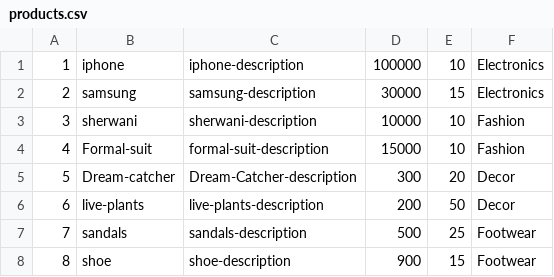
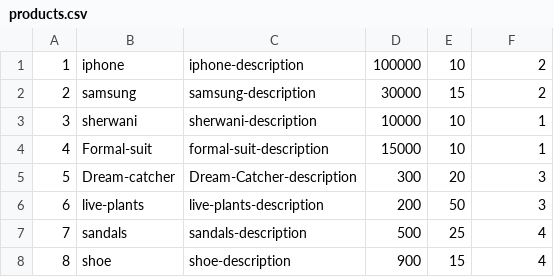
Before and after one commit to Barath-sermaperumal/Java_ShoppingCart, a CSV file: src/main/java/com/codewithbubblu/assets/products.csv, drawn as a sheet.

```diff
--- a/src/main/java/com/codewithbubblu/assets/products.csv
+++ b/src/main/java/com/codewithbubblu/assets/products.csv
@@ -1,8 +1,8 @@
-1,iphone,iphone-description,100000,10,Electronics
-2,samsung,samsung-description,30000,15,Electronics
-3,sherwani,sherwani-description,10000,10,Fashion
-4,Formal-suit,formal-suit-description,15000,10,Fashion
-5,Dream-catcher,Dream-Catcher-description,300,20,Decor
-6,live-plants,live-plants-description,200,50,Decor
-7,sandals,sandals-description,500,25,Footwear
-8,shoe,shoe-description,900,15,Footwear
+1,iphone,iphone-description,100000,10,2
+2,samsung,samsung-description,30000,15,2
+3,sherwani,sherwani-description,10000,10,1
+4,Formal-suit,formal-suit-description,15000,10,1
+5,Dream-catcher,Dream-Catcher-description,300,20,3
+6,live-plants,live-plants-description,200,50,3
+7,sandals,sandals-description,500,25,4
+8,shoe,shoe-description,900,15,4
```
Also changed, not shown: src/main/java/com/codewithbubblu/assets/carts.csv, 6 other files.
